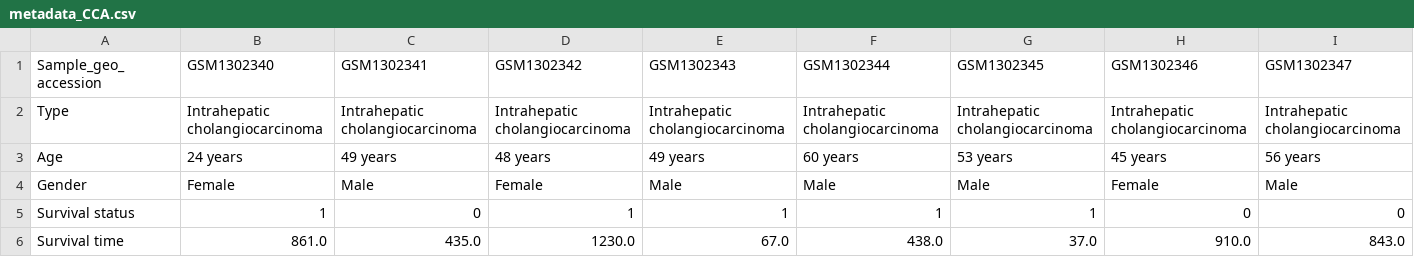
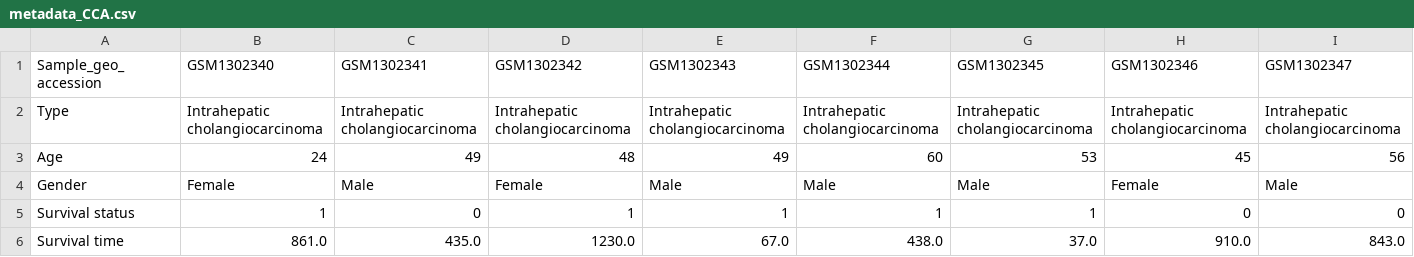
Before and after one commit to francesco-fortunato/GEVIS, a CSV file: public/examples/metadata_CCA.csv, drawn as a sheet; only a part is shown; the diff covers the shown part only; the diff names each change by its address in the sheet, - before the commit and + after, or states it on an @@ line.

Commit message:
Update csv file

```diff
--- a/public/examples/metadata_CCA.csv
+++ b/public/examples/metadata_CCA.csv
-B3 (GSM1302340): 24 years
+B3 (GSM1302340): 24
-C3 (GSM1302341): 49 years
+C3 (GSM1302341): 49
-D3 (GSM1302342): 48 years
+D3 (GSM1302342): 48
-E3 (GSM1302343): 49 years
+E3 (GSM1302343): 49
-F3 (GSM1302344): 60 years
+F3 (GSM1302344): 60
-G3 (GSM1302345): 53 years
+G3 (GSM1302345): 53
-H3 (GSM1302346): 45 years
+H3 (GSM1302346): 45
-I3 (GSM1302347): 56 years
+I3 (GSM1302347): 56
```
Also changed, not shown: 64 edited cells elsewhere in this file.
